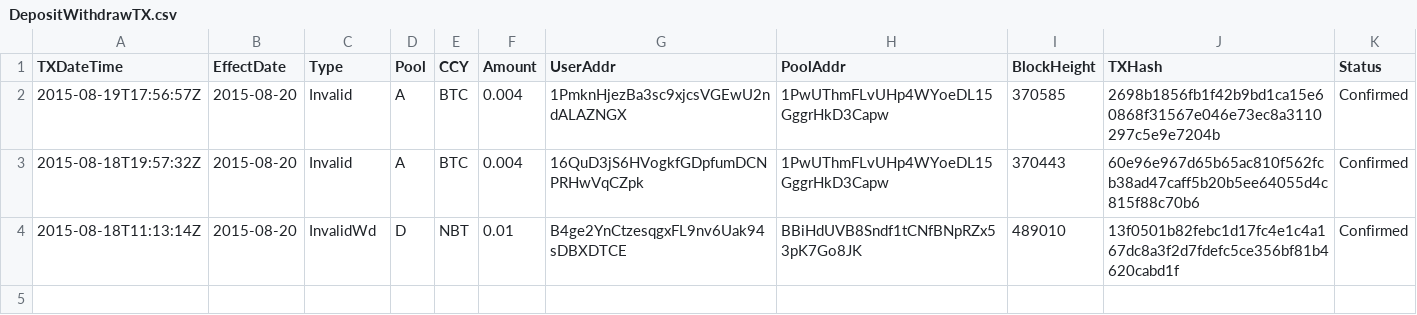
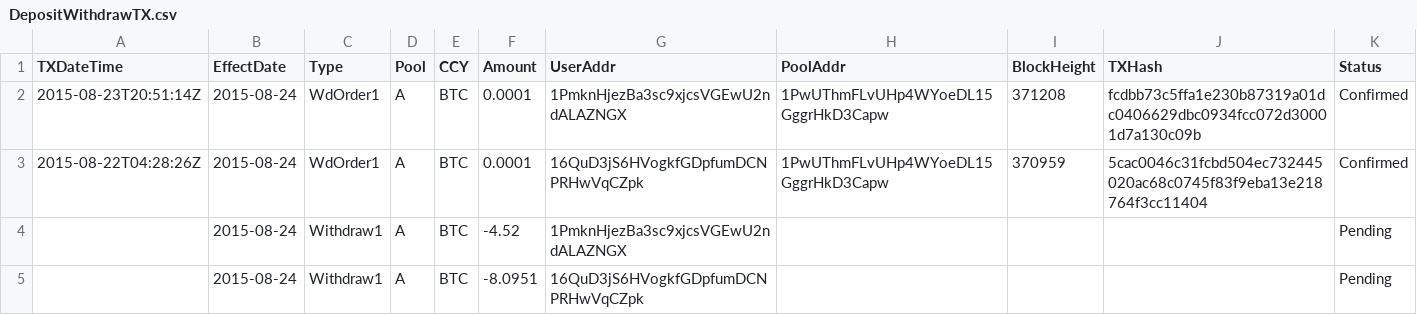
Before and after one commit to henrynu/NuLagoon, a CSV file: Reports/DepositWithdrawTX.csv, drawn as a sheet.

```diff
--- a/Reports/DepositWithdrawTX.csv
+++ b/Reports/DepositWithdrawTX.csv
@@ -1,4 +1,5 @@
 TXDateTime,EffectDate,Type,Pool,CCY,Amount,UserAddr,PoolAddr,BlockHeight,TXHash,Status
-2015-08-19T17:56:57Z,2015-08-20,Invalid,A,BTC,0.004,1PmknHjezBa3sc9xjcsVGEwU2ndALAZNGX,1PwUThmFLvUHp4WYoeDL15GggrHkD3Capw,370585,2698b1856fb1f42b9bd1ca15e60868f31567e046e73ec8a3110297c5e9e7204b,Confirmed
-2015-08-18T19:57:32Z,2015-08-20,Invalid,A,BTC,0.004,16QuD3jS6HVogkfGDpfumDCNPRHwVqCZpk,1PwUThmFLvUHp4WYoeDL15GggrHkD3Capw,370443,60e96e967d65b65ac810f562fcb38ad47caff5b20b5ee64055d4c815f88c70b6,Confirmed
-2015-08-18T11:13:14Z,2015-08-20,InvalidWd,D,NBT,0.01,B4ge2YnCtzesqgxFL9nv6Uak94sDBXDTCE,BBiHdUVB8Sndf1tCNfBNpRZx53pK7Go8JK,489010,13f0501b82febc1d17fc4e1c4a167dc8a3f2d7fdefc5ce356bf81b4620cabd1f,Confirmed
+2015-08-23T20:51:14Z,2015-08-24,WdOrder1,A,BTC,0.0001,1PmknHjezBa3sc9xjcsVGEwU2ndALAZNGX,1PwUThmFLvUHp4WYoeDL15GggrHkD3Capw,371208,fcdbb73c5ffa1e230b87319a01dc0406629dbc0934fcc072d30001d7a130c09b,Confirmed
+2015-08-22T04:28:26Z,2015-08-24,WdOrder1,A,BTC,0.0001,16QuD3jS6HVogkfGDpfumDCNPRHwVqCZpk,1PwUThmFLvUHp4WYoeDL15GggrHkD3Capw,370959,5cac0046c31fcbd504ec732445020ac68c0745f83f9eba13e218764f3cc11404,Confirmed
+,2015-08-24,Withdraw1,A,BTC,-4.52,1PmknHjezBa3sc9xjcsVGEwU2ndALAZNGX,,,,Pending
+,2015-08-24,Withdraw1,A,BTC,-8.0951,16QuD3jS6HVogkfGDpfumDCNPRHwVqCZpk,,,,Pending
```
Also changed, not shown: Reports/NetAssetValue.csv, Reports/UserPosition.csv, 6 other files.
